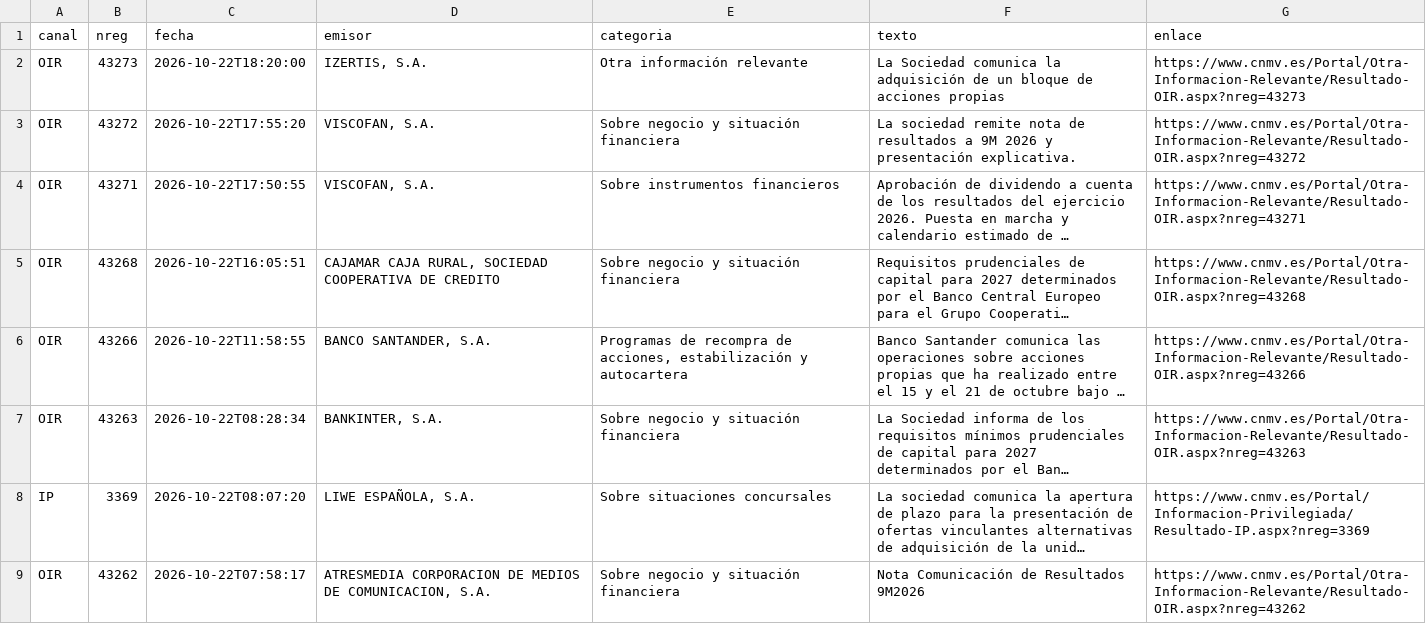
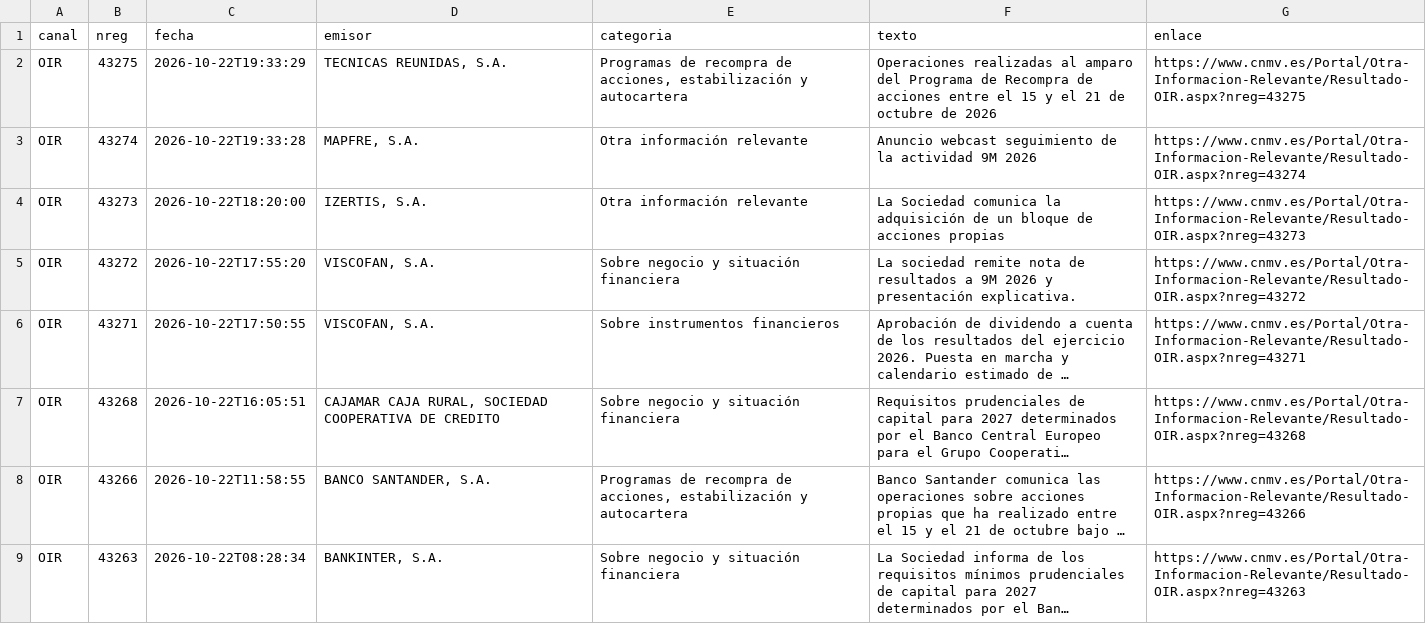
Before and after one commit to elespeculador-datos/ifg, a CSV file: docs/cnmv/datos/comunicados.csv, drawn as a sheet; only a part is shown; the shorter side is filled out with more unchanged rows; long unchanged cells end in ….

```diff
--- a/docs/cnmv/datos/comunicados.csv
+++ b/docs/cnmv/datos/comunicados.csv
@@ -1,2 +1,4 @@
 canal,nreg,fecha,emisor,categoria,texto,enlace
+OIR,43275,2026-10-22T19:33:29,"TECNICAS REUNIDAS, S.A.","Programas de recompra de acciones, estabilización y autocartera",Operaciones realizadas al amparo del Programa de Recompra de acciones entre el 15 y el 21 de octubre de 2026,https://www.cnmv.es/Portal/Otra-Informacion-Relevante/Resultado-OIR.aspx?nreg=43275
+OIR,43274,2026-10-22T19:33:28,"MAPFRE, S.A.",Otra información relevante,Anuncio webcast seguimiento de la actividad 9M 2026,https://www.cnmv.es/Portal/Otra-Informacion-Relevante/Resultado-OIR.aspx?nreg=43274
 OIR,43273,2026-10-22T18:20:00,"IZERTIS, S.A.",Otra información relevante,La Sociedad comunica la adquisición de un bloque de acciones propias,https://www.cnmv.es/Portal/Otra-Informacion-Relevante/Resultado-OIR.aspx?nreg=43273
```
Also changed, not shown: 7 other files.
